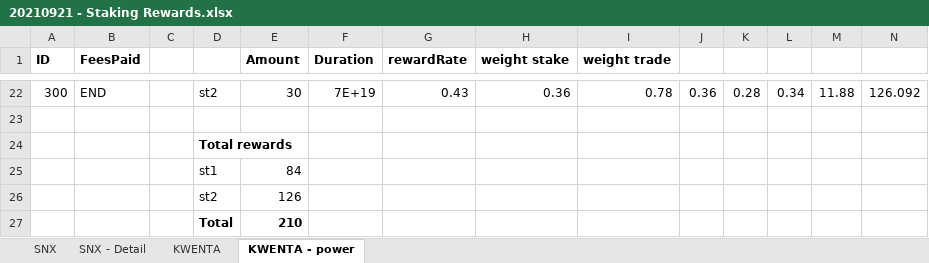
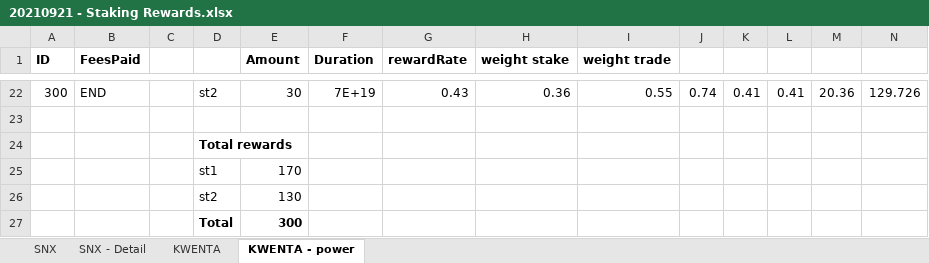
Before and after one commit to Kwenta/token, an Excel workbook: 20210921 - Staking Rewards.xlsx, sheet KWENTA - power, drawn as a sheet; only a part is shown, gaps mark what is left out; values as stored, in another font and other column widths than the file's, no borders; the diff covers the shown part only; the diff names each change by its address in the sheet, - before the commit and + after, or states it on an @@ line.

Commit message:
Excel format

```diff
--- a/20210921 - Staking Rewards.xlsx (sheet KWENTA - power)
+++ b/20210921 - Staking Rewards.xlsx (sheet KWENTA - power)
-I22 (weight trade): 0.78
+I22 (weight trade): 0.55
-J22: 0.36
+J22: 0.74
-K22: 0.28
+K22: 0.41
-L22: 0.34
+L22: 0.41
-M22: 11.88
+M22: 20.36
-N22: 126.092
+N22: 129.726
-E25 (Amount): 84
+E25 (Amount): 170
-E26 (Amount): 126
+E26 (Amount): 130
-E27 (Amount): 210
+E27 (Amount): 300
```
Also changed, not shown: 9 added rows, 9 removed rows and 15 edited cells elsewhere in this sheet.
